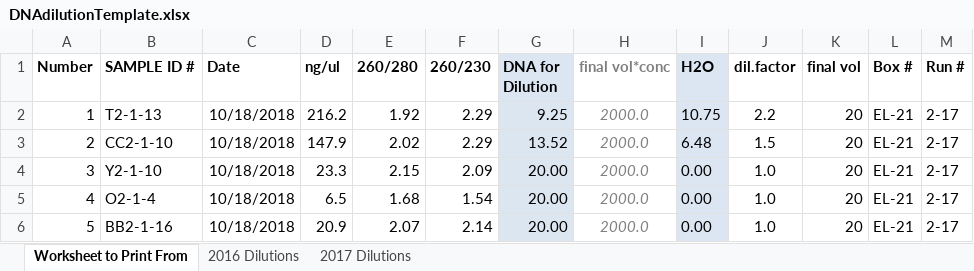
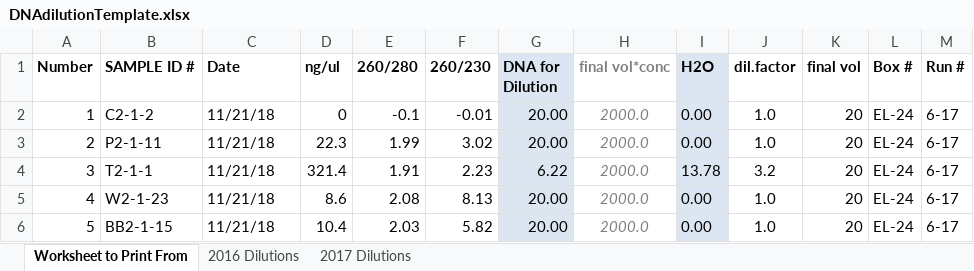
Before and after one commit to lvash/qPCR_Lab_Materials, an Excel workbook: DNAdilutionTemplate.xlsx, sheet Worksheet to Print From, drawn as a sheet; only a part is shown; values as stored, in another font and other column widths than the file's, no borders; conditional formats not drawn; the diff covers the shown part only; the diff names each change by its address in the sheet, - before the commit and + after, or states it on an @@ line.

```diff
--- a/DNAdilutionTemplate.xlsx (sheet Worksheet to Print From)
+++ b/DNAdilutionTemplate.xlsx (sheet Worksheet to Print From)
-B2 (SAMPLE ID #): T2-1-13
+B2 (SAMPLE ID #): C2-1-2
-C2:C6 (Date): 10/18/2018
+C2:C6 (Date): 11/21/18
-D2 (ng/ul): 216.2
+D2 (ng/ul): 0
-E2 (260/280): 1.92
+E2 (260/280): -0.1
-F2 (260/230): 2.29
+F2 (260/230): -0.01
-G2 (DNA for Dilution): 9.25
+G2 (DNA for Dilution): 20.00
-I2 (H2O): 10.75
+I2 (H2O): 0.00
-J2 (dil.factor): 2.2
+J2 (dil.factor): 1.0
-L2:L6 (Box #): EL-21
+L2:L6 (Box #): EL-24
-M2:M6 (Run #): 2-17
+M2:M6 (Run #): 6-17
-B3 (SAMPLE ID #): CC2-1-10
+B3 (SAMPLE ID #): P2-1-11
-D3 (ng/ul): 147.9
+D3 (ng/ul): 22.3
-E3 (260/280): 2.02
+E3 (260/280): 1.99
-F3 (260/230): 2.29
+F3 (260/230): 3.02
-G3 (DNA for Dilution): 13.52
+G3 (DNA for Dilution): 20.00
-I3 (H2O): 6.48
+I3 (H2O): 0.00
-J3 (dil.factor): 1.5
+J3 (dil.factor): 1.0
-B4 (SAMPLE ID #): Y2-1-10
+B4 (SAMPLE ID #): T2-1-1
-D4 (ng/ul): 23.3
+D4 (ng/ul): 321.4
-E4 (260/280): 2.15
+E4 (260/280): 1.91
-F4 (260/230): 2.09
+F4 (260/230): 2.23
-G4 (DNA for Dilution): 20.00
+G4 (DNA for Dilution): 6.22
-I4 (H2O): 0.00
+I4 (H2O): 13.78
-J4 (dil.factor): 1.0
+J4 (dil.factor): 3.2
-B5 (SAMPLE ID #): O2-1-4
+B5 (SAMPLE ID #): W2-1-23
-D5 (ng/ul): 6.5
+D5 (ng/ul): 8.6
-E5 (260/280): 1.68
+E5 (260/280): 2.08
-F5 (260/230): 1.54
+F5 (260/230): 8.13
-B6 (SAMPLE ID #): BB2-1-16
+B6 (SAMPLE ID #): BB2-1-15
-D6 (ng/ul): 20.9
+D6 (ng/ul): 10.4
-E6 (260/280): 2.07
+E6 (260/280): 2.03
-F6 (260/230): 2.14
+F6 (260/230): 5.82
```
Also changed, not shown: 303 edited cells and cell formats elsewhere in this sheet, sheet 2017 Dilutions, formulas that keep their value, QPCR_Plate_Logs.xlsx, 5 other files.
